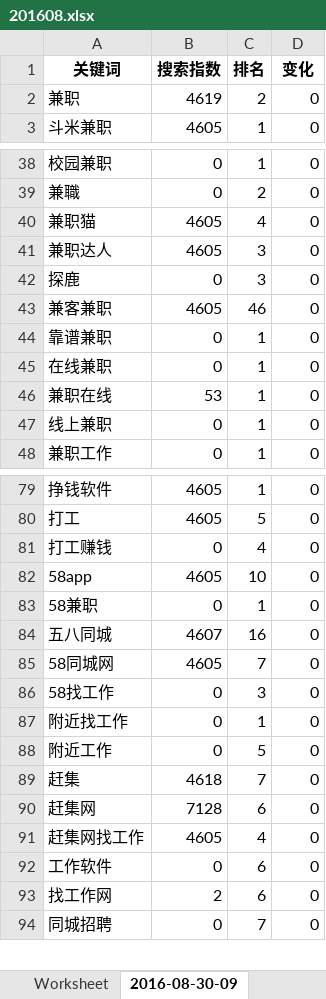
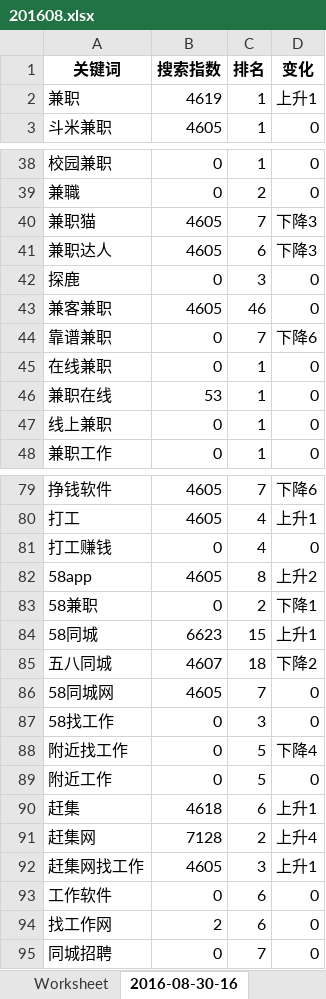
Before and after one commit to cash2one/wifeworktools, an Excel workbook: getaso/asodata/201608.xlsx, sheet 2016-08-30-16, drawn as a sheet; only a part is shown, gaps mark what is left out; values as stored, in another font and other column widths than the file's, no borders; addresses are those after the commit; the diff covers the shown part only; the diff names each change by its address in the sheet, - before the commit and + after, or states it on an @@ line.

```diff
--- a/getaso/asodata/201608.xlsx (sheet 2016-08-30-16)
+++ b/getaso/asodata/201608.xlsx (sheet 2016-08-30-16)
-sheet tab: 2016-08-30-09
+sheet tab: 2016-08-30-16
-C2 (排名): 2
+C2 (排名): 1
-D2 (变化): 0
+D2 (变化): 上升1
-C40 (排名): 4
+C40 (排名): 7
-D40:D41 (变化): 0
+D40:D41 (变化): 下降3
-C41 (排名): 3
+C41 (排名): 6
-C44 (排名): 1
+C44 (排名): 7
-D44 (变化): 0
+D44 (变化): 下降6
-C79 (排名): 1
+C79 (排名): 7
-D79 (变化): 0
+D79 (变化): 下降6
-C80 (排名): 5
+C80 (排名): 4
-D80 (变化): 0
+D80 (变化): 上升1
-C82 (排名): 10
+C82 (排名): 8
-D82 (变化): 0
+D82 (变化): 上升2
-C83 (排名): 1
+C83 (排名): 2
-D83 (变化): 0
+D83 (变化): 下降1
+row 84: 58同城 | 6623 | 15 | 上升1
-C85 (排名): 16
+C85 (排名): 18
-D85 (变化): 0
+D85 (变化): 下降2
-C88 (排名): 1
+C88 (排名): 5
-D88 (变化): 0
+D88 (变化): 下降4
-C90 (排名): 7
+C90 (排名): 6
-D90 (变化): 0
+D90 (变化): 上升1
-C91 (排名): 6
+C91 (排名): 2
-D91 (变化): 0
+D91 (变化): 上升4
-C92 (排名): 4
+C92 (排名): 3
-D92 (变化): 0
+D92 (变化): 上升1
```
Also changed, not shown: 58 edited cells elsewhere in this sheet.
